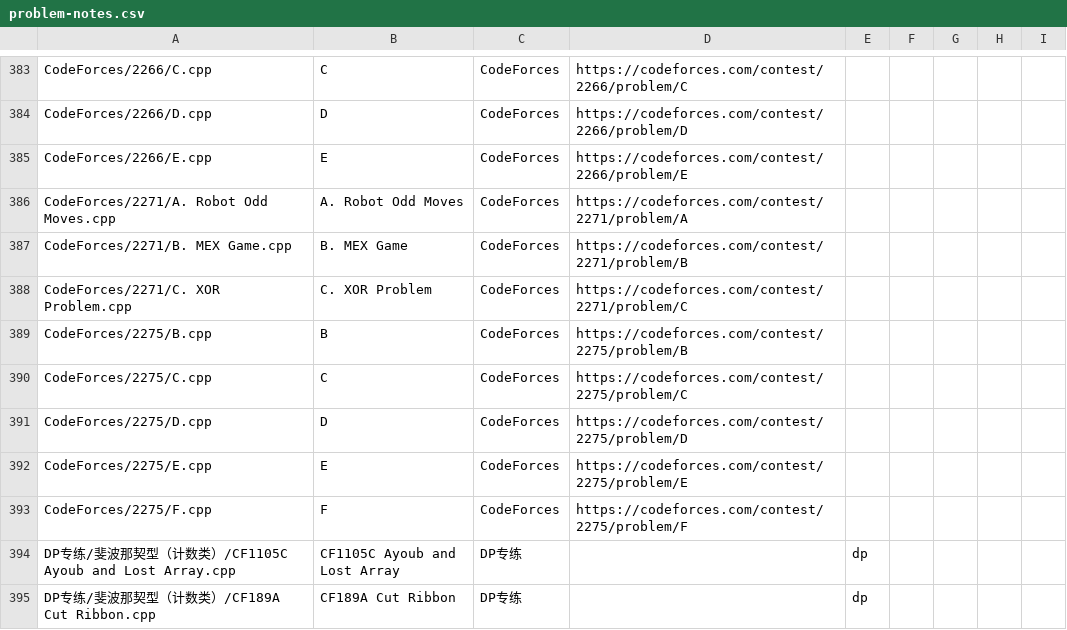
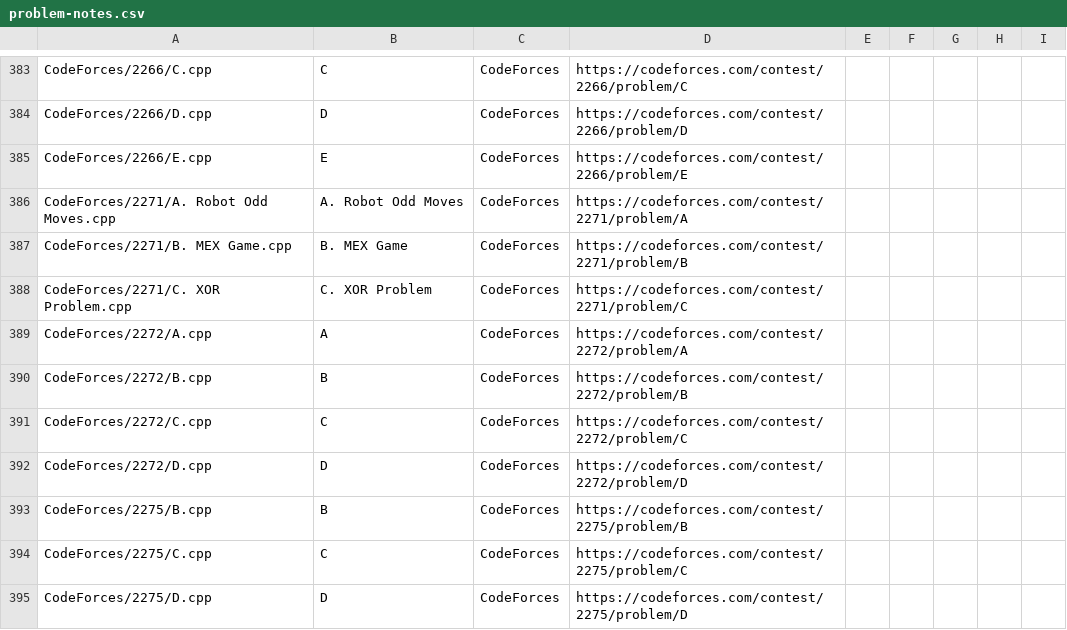
Before and after one commit to ZFM-1208/ACM-Algorithm, a CSV file: problem-notes.csv, drawn as a sheet; only a part is shown, gaps mark what is left out; the shorter side is filled out with more unchanged rows.

```diff
--- a/problem-notes.csv
+++ b/problem-notes.csv
@@ -388,2 +388,6 @@
 "CodeForces/2271/C. XOR Problem.cpp","C. XOR Problem","CodeForces","https://codeforces.com/contest/2271/problem/C","","","","",""
+"CodeForces/2272/A.cpp","A","CodeForces","https://codeforces.com/contest/2272/problem/A","","","","",""
+"CodeForces/2272/B.cpp","B","CodeForces","https://codeforces.com/contest/2272/problem/B","","","","",""
+"CodeForces/2272/C.cpp","C","CodeForces","https://codeforces.com/contest/2272/problem/C","","","","",""
+"CodeForces/2272/D.cpp","D","CodeForces","https://codeforces.com/contest/2272/problem/D","","","","",""
 "CodeForces/2275/B.cpp","B","CodeForces","https://codeforces.com/contest/2275/problem/B","","","","",""
```
Also changed, not shown: 5 other files.
